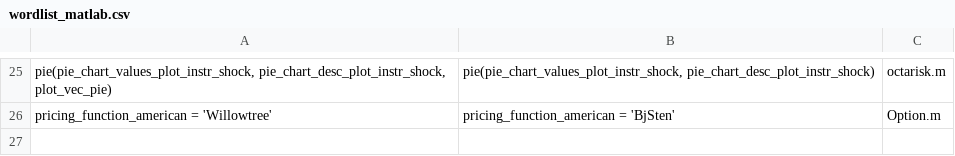
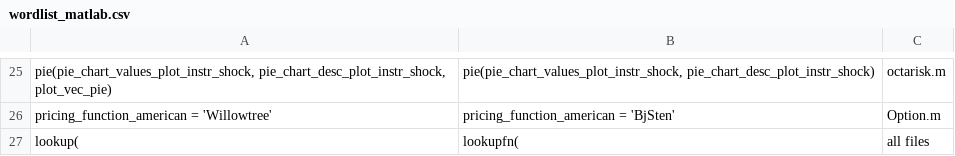
Before and after one commit to octarisk/octarisk, a CSV file: wordlist_matlab.csv, drawn as a sheet; only a part is shown, gaps mark what is left out; the diff names each change by its address in the sheet, - before the commit and + after, or states it on an @@ line.

Commit message:
Fixing possible function name problem from Matlab Addins

```diff
--- a/wordlist_matlab.csv
+++ b/wordlist_matlab.csv
+row 27: lookup( | lookupfn( | all files
```
